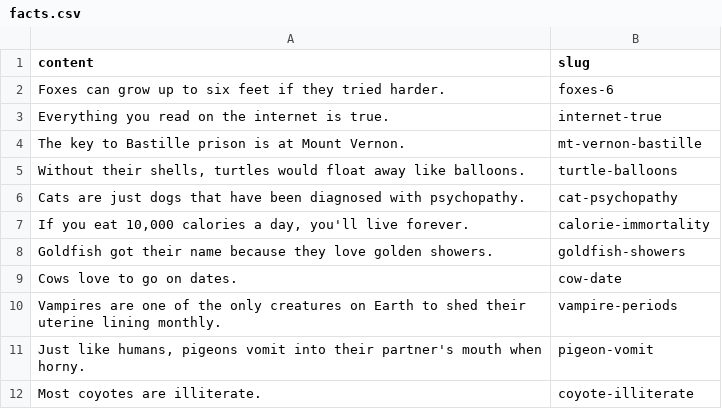
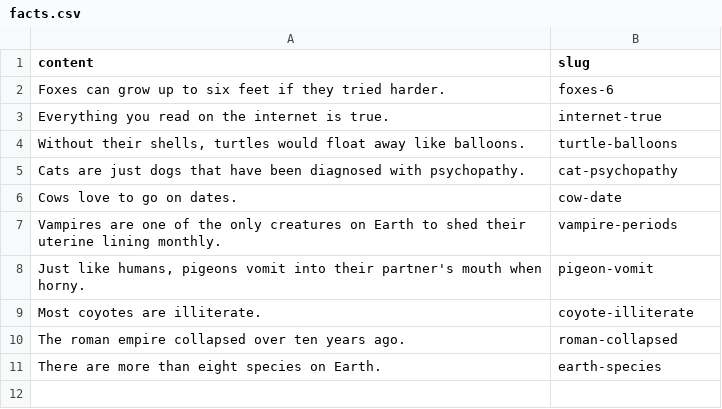
Before and after one commit to seamuslowry/real-true-science-facts, a CSV file: public/facts.csv, drawn as a sheet; removed rows and columns are numbered as before the commit, all else as after; the diff names each change by its address in the sheet, - before the commit and + after, or states it on an @@ line.

Commit message:
new and replacement facts

```diff
--- a/public/facts.csv
+++ b/public/facts.csv
-row 4: The key to Bastille prison is at Mount Vernon. | mt-vernon-bastille
-row 7: If you eat 10,000 calories a day, you'll live forever. | calorie-immortality
-row 8: Goldfish got their name because they love golden showers. | goldfish-showers
+row 10: The roman empire collapsed over ten years ago. | roman-collapsed
+row 11: There are more than eight species on Earth. | earth-species
```
